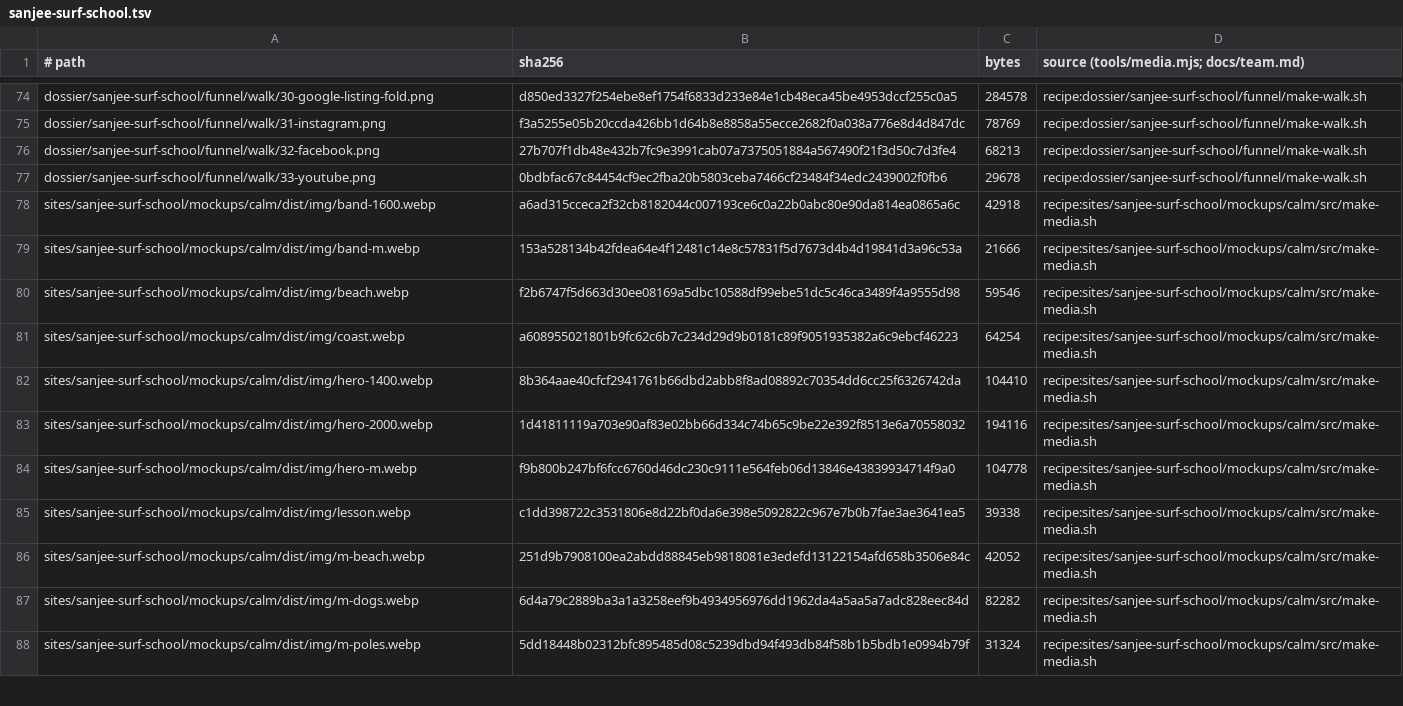
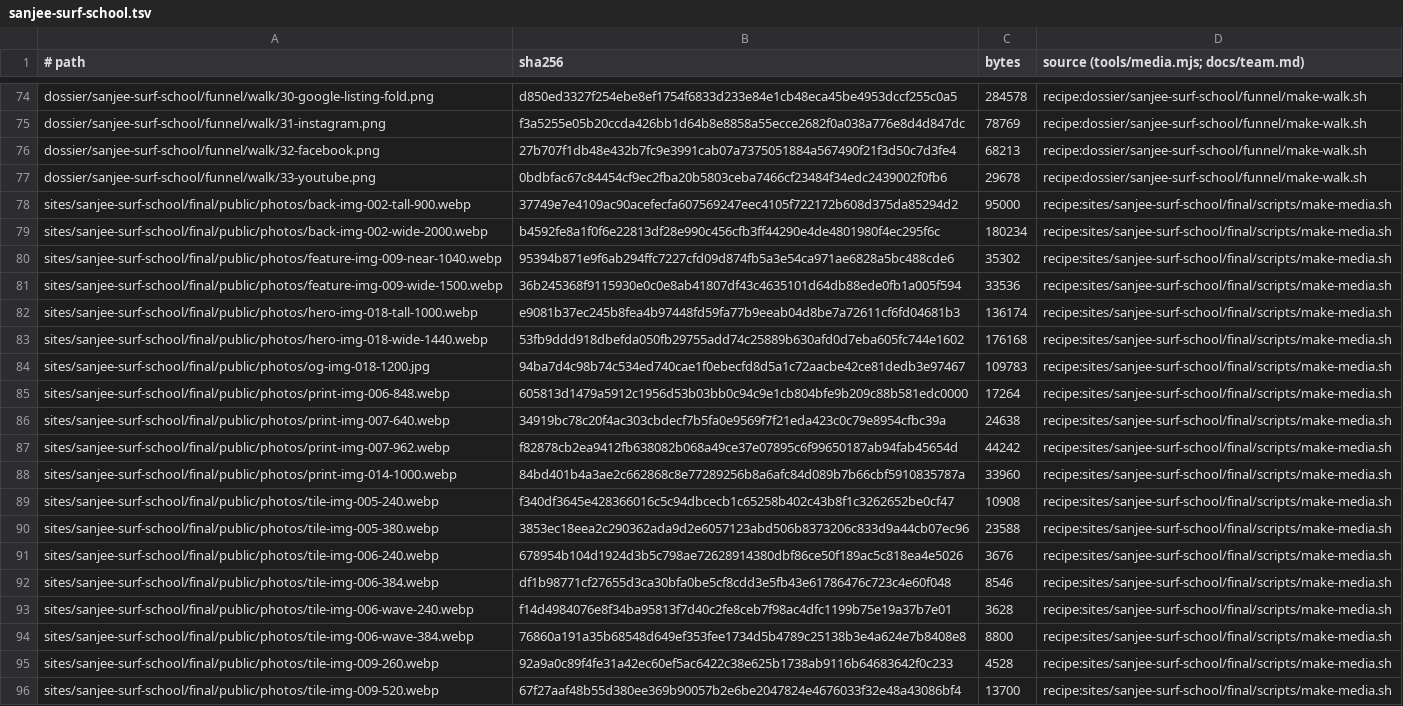
Before and after one commit to BloodyDeathRoll/oneshot, a TSV file: media/sanjee-surf-school.tsv, drawn as a sheet; only a part is shown, gaps mark what is left out; the shorter side is filled out with more unchanged rows; the diff covers the shown part only.

```diff
--- a/media/sanjee-surf-school.tsv
+++ b/media/sanjee-surf-school.tsv
@@ -77 +77,20 @@ dossier/sanjee-surf-school/funnel/walk/32-facebook.png	27b707f1db48e432b7fc9e399
 dossier/sanjee-surf-school/funnel/walk/33-youtube.png	0bdbfac67c84454cf9ec2fba20b5803ceba7466cf23484f34edc2439002f0fb6	29678	recipe:dossier/sanjee-surf-school/funnel/make-walk.sh
+sites/sanjee-surf-school/final/public/photos/back-img-002-tall-900.webp	37749e7e4109ac90acefecfa607569247eec4105f722172b608d375da85294d2	95000	recipe:sites/sanjee-surf-school/final/scripts/make-media.sh
+sites/sanjee-surf-school/final/public/photos/back-img-002-wide-2000.webp	b4592fe8a1f0f6e22813df28e990c456cfb3ff44290e4de4801980f4ec295f6c	180234	recipe:sites/sanjee-surf-school/final/scripts/make-media.sh
+sites/sanjee-surf-school/final/public/photos/feature-img-009-near-1040.webp	95394b871e9f6ab294ffc7227cfd09d874fb5a3e54ca971ae6828a5bc488cde6	35302	recipe:sites/sanjee-surf-school/final/scripts/make-media.sh
+sites/sanjee-surf-school/final/public/photos/feature-img-009-wide-1500.webp	36b245368f9115930e0c0e8ab41807df43c4635101d64db88ede0fb1a005f594	33536	recipe:sites/sanjee-surf-school/final/scripts/make-media.sh
+sites/sanjee-surf-school/final/public/photos/hero-img-018-tall-1000.webp	e9081b37ec245b8fea4b97448fd59fa77b9eeab04d8be7a72611cf6fd04681b3	136174	recipe:sites/sanjee-surf-school/final/scripts/make-media.sh
+sites/sanjee-surf-school/final/public/photos/hero-img-018-wide-1440.webp	53fb9ddd918dbefda050fb29755add74c25889b630afd0d7eba605fc744e1602	176168	recipe:sites/sanjee-surf-school/final/scripts/make-media.sh
+sites/sanjee-surf-school/final/public/photos/og-img-018-1200.jpg	94ba7d4c98b74c534ed740cae1f0ebecfd8d5a1c72aacbe42ce81dedb3e97467	109783	recipe:sites/sanjee-surf-school/final/scripts/make-media.sh
+sites/sanjee-surf-school/final/public/photos/print-img-006-848.webp	605813d1479a5912c1956d53b03bb0c94c9e1cb804bfe9b209c88b581edc0000	17264	recipe:sites/sanjee-surf-school/final/scripts/make-media.sh
+sites/sanjee-surf-school/final/public/photos/print-img-007-640.webp	34919bc78c20f4ac303cbdecf7b5fa0e9569f7f21eda423c0c79e8954cfbc39a	24638	recipe:sites/sanjee-surf-school/final/scripts/make-media.sh
+sites/sanjee-surf-school/final/public/photos/print-img-007-962.webp	f82878cb2ea9412fb638082b068a49ce37e07895c6f99650187ab94fab45654d	44242	recipe:sites/sanjee-surf-school/final/scripts/make-media.sh
+sites/sanjee-surf-school/final/public/photos/print-img-014-1000.webp	84bd401b4a3ae2c662868c8e77289256b8a6afc84d089b7b66cbf5910835787a	33960	recipe:sites/sanjee-surf-school/final/scripts/make-media.sh
+sites/sanjee-surf-school/final/public/photos/tile-img-005-240.webp	f340df3645e428366016c5c94dbcecb1c65258b402c43b8f1c3262652be0cf47	10908	recipe:sites/sanjee-surf-school/final/scripts/make-media.sh
+sites/sanjee-surf-school/final/public/photos/tile-img-005-380.webp	3853ec18eea2c290362ada9d2e6057123abd506b8373206c833d9a44cb07ec96	23588	recipe:sites/sanjee-surf-school/final/scripts/make-media.sh
+sites/sanjee-surf-school/final/public/photos/tile-img-006-240.webp	678954b104d1924d3b5c798ae72628914380dbf86ce50f189ac5c818ea4e5026	3676	recipe:sites/sanjee-surf-school/final/scripts/make-media.sh
+sites/sanjee-surf-school/final/public/photos/tile-img-006-384.webp	df1b98771cf27655d3ca30bfa0be5cf8cdd3e5fb43e61786476c723c4e60f048	8546	recipe:sites/sanjee-surf-school/final/scripts/make-media.sh
+sites/sanjee-surf-school/final/public/photos/tile-img-006-wave-240.webp	f14d4984076e8f34ba95813f7d40c2fe8ceb7f98ac4dfc1199b75e19a37b7e01	3628	recipe:sites/sanjee-surf-school/final/scripts/make-media.sh
+sites/sanjee-surf-school/final/public/photos/tile-img-006-wave-384.webp	76860a191a35b68548d649ef353fee1734d5b4789c25138b3e4a624e7b8408e8	8800	recipe:sites/sanjee-surf-school/final/scripts/make-media.sh
+sites/sanjee-surf-school/final/public/photos/tile-img-009-260.webp	92a9a0c89f4fe31a42ec60ef5ac6422c38e625b1738ab9116b64683642f0c233	4528	recipe:sites/sanjee-surf-school/final/scripts/make-media.sh
+sites/sanjee-surf-school/final/public/photos/tile-img-009-520.webp	67f27aaf48b55d380ee369b90057b2e6be2047824e4676033f32e48a43086bf4	13700	recipe:sites/sanjee-surf-school/final/scripts/make-media.sh
```
Also changed, not shown: 11 added rows elsewhere in this file, 25 other files.
